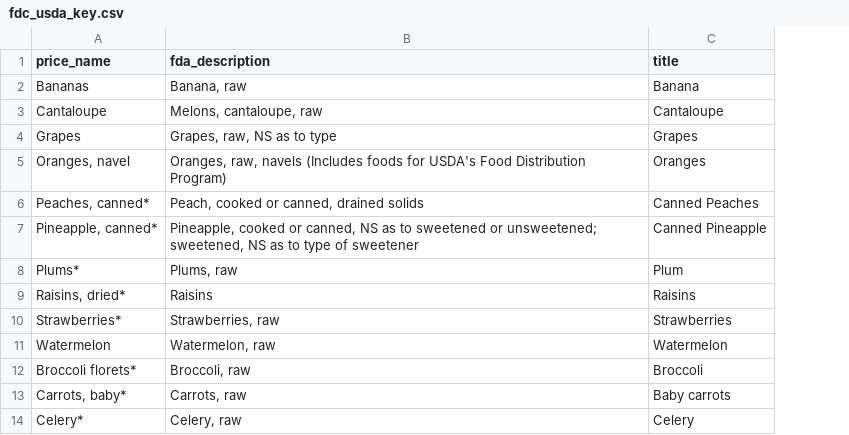
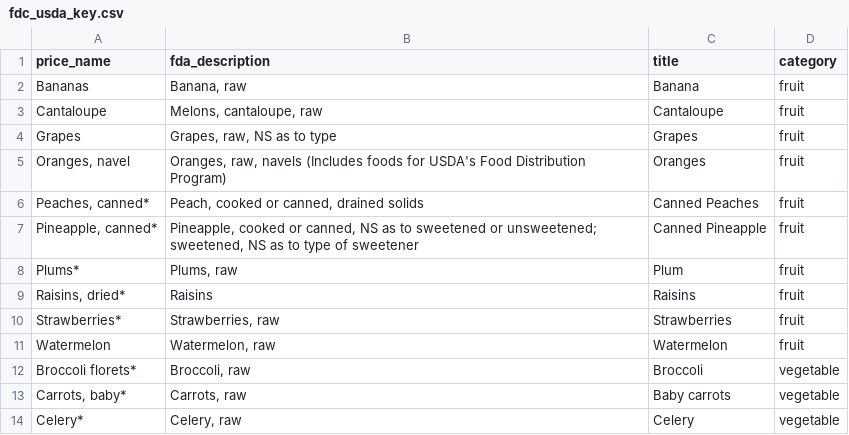
Before and after one commit to jlund24/nutritiondatavis, a CSV file: preprocess/fdc_usda_key.csv, drawn as a sheet; only a part is shown; the diff names each change by its address in the sheet, - before the commit and + after, or states it on an @@ line.

```diff
--- a/preprocess/fdc_usda_key.csv
+++ b/preprocess/fdc_usda_key.csv
+column D (category), rows 2-14: fruit | fruit | fruit | fruit | fruit | fruit | fruit | fruit | fruit | fruit | vegetable | vegetable | vegetable
```
Also changed, not shown: preprocess/nutrients_and_price.csv, 3 other files.
